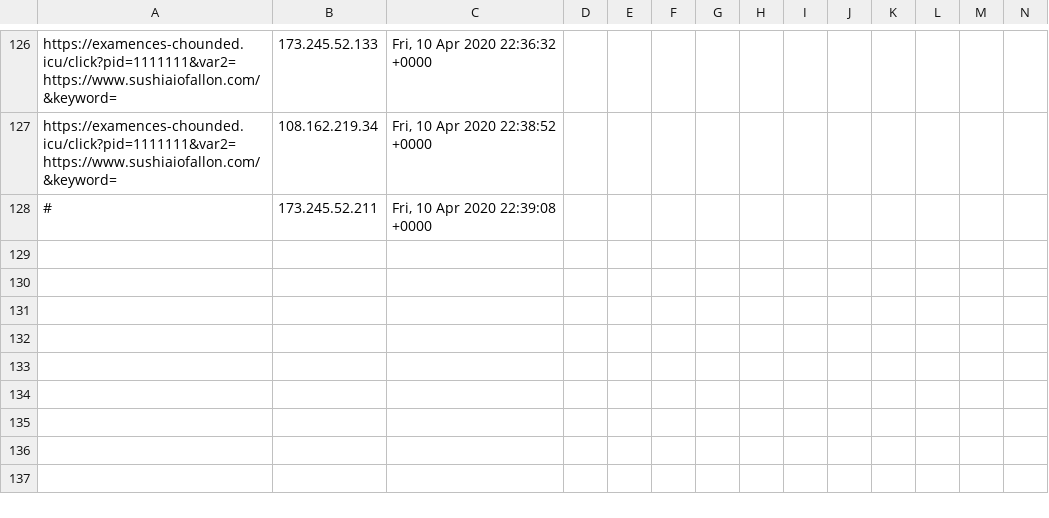
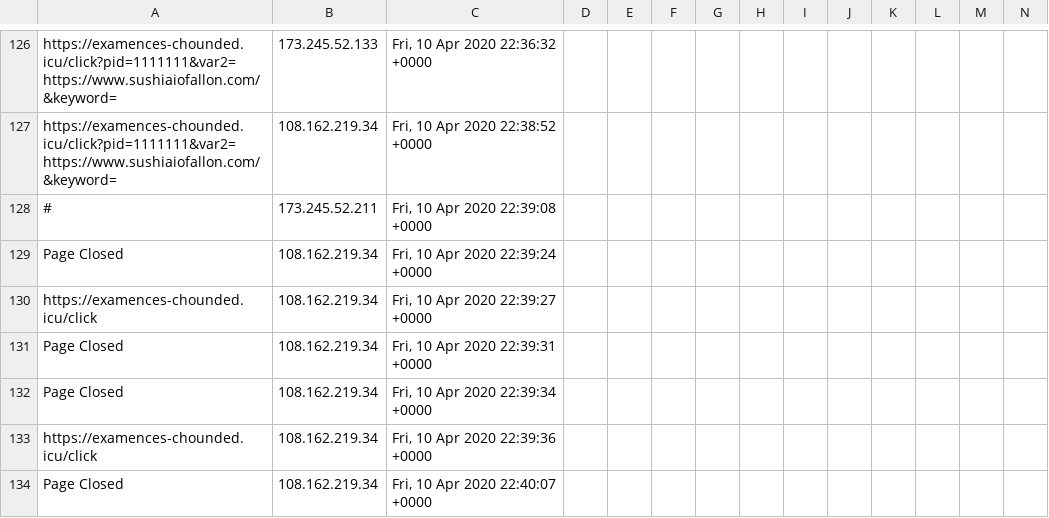
Before and after one commit to runacode/newsushi, a CSV file: logs/2020__April.csv, drawn as a sheet; only a part is shown, gaps mark what is left out; rows hold the shown columns only; the diff names each change by its address in the sheet, - before the commit and + after, or states it on an @@ line.

```diff
--- a/logs/2020__April.csv
+++ b/logs/2020__April.csv
+row 129: Page Closed | 108.162.219.34 | Fri, 10 Apr 2020 22:39:24 +0000
+row 130: https://examences-chounded.icu/click | 108.162.219.34 | Fri, 10 Apr 2020 22:39:27 +0000
+row 131: Page Closed | 108.162.219.34 | Fri, 10 Apr 2020 22:39:31 +0000
+row 132: Page Closed | 108.162.219.34 | Fri, 10 Apr 2020 22:39:34 +0000
+row 133: https://examences-chounded.icu/click | 108.162.219.34 | Fri, 10 Apr 2020 22:39:36 +0000
+row 134: Page Closed | 108.162.219.34 | Fri, 10 Apr 2020 22:40:07 +0000
```
Also changed, not shown: 1 other file.
